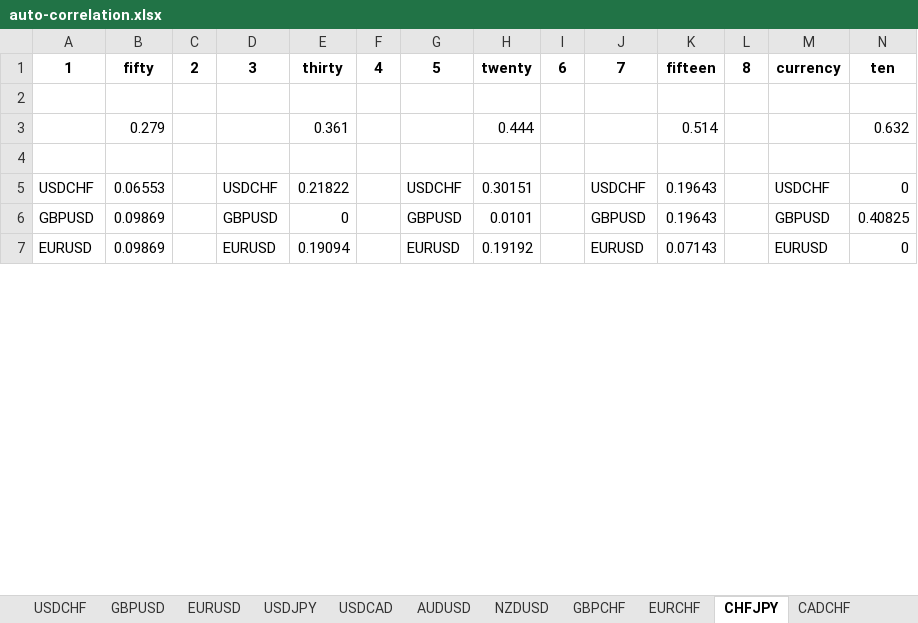
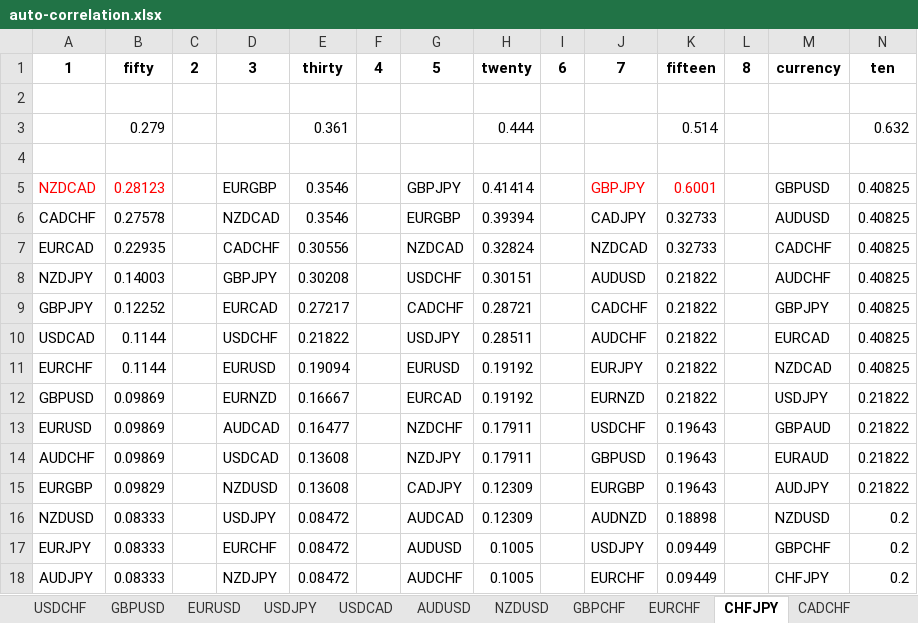
Before and after one commit to akinshipe/Forex_AI_system, an Excel workbook: combine_effort/31 october/files/auto-correlation.xlsx, sheet CHFJPY, drawn as a sheet; only a part is shown; values as stored, in another font and other column widths than the file's, no borders; removed rows and columns are numbered as before the commit, all else as after; the diff covers the shown part only; the diff names each change by its address in the sheet, - before the commit and + after, or states it on an @@ line.

```diff
--- a/combine_effort/31 october/files/auto-correlation.xlsx (sheet CHFJPY)
+++ b/combine_effort/31 october/files/auto-correlation.xlsx (sheet CHFJPY)
-row 5: USDCHF | 0.06553 |  | USDCHF | 0.21822 |  | USDCHF | 0.30151 |  | USDCHF | 0.19643 |  | USDCHF | 0
+row 5: NZDCAD | 0.28123 |  | EURGBP | 0.3546 |  | GBPJPY | 0.41414 |  | GBPJPY | 0.6001 |  | GBPUSD | 0.40825
+row 6: CADCHF | 0.27578 |  | NZDCAD | 0.3546 |  | EURGBP | 0.39394 |  | CADJPY | 0.32733 |  | AUDUSD | 0.40825
+row 7: EURCAD | 0.22935 |  | CADCHF | 0.30556 |  | NZDCAD | 0.32824 |  | NZDCAD | 0.32733 |  | CADCHF | 0.40825
+row 8: NZDJPY | 0.14003 |  | GBPJPY | 0.30208 |  | USDCHF | 0.30151 |  | AUDUSD | 0.21822 |  | AUDCHF | 0.40825
+row 9: GBPJPY | 0.12252 |  | EURCAD | 0.27217 |  | CADCHF | 0.28721 |  | CADCHF | 0.21822 |  | GBPJPY | 0.40825
+row 10: USDCAD | 0.1144 |  | USDCHF | 0.21822 |  | USDJPY | 0.28511 |  | AUDCHF | 0.21822 |  | EURCAD | 0.40825
+row 11: EURCHF | 0.1144 |  | EURUSD | 0.19094 |  | EURUSD | 0.19192 |  | EURJPY | 0.21822 |  | NZDCAD | 0.40825
-D12: GBPUSD
+D12: EURNZD
-E12: 0
+E12: 0.16667
-G12: GBPUSD
+G12: EURCAD
-H12: 0.0101
+H12: 0.19192
-J12: GBPUSD
+J12: EURNZD
-K12: 0.19643
+K12: 0.21822
-M12: GBPUSD
+M12: USDJPY
-N12: 0.40825
+N12: 0.21822
-D13: EURUSD
+D13: AUDCAD
-E13: 0.19094
+E13: 0.16477
-G13: EURUSD
+G13: NZDCHF
-H13: 0.19192
+H13: 0.17911
-J13: EURUSD
+J13: USDCHF
-K13: 0.07143
+K13: 0.19643
-M13: EURUSD
+M13: GBPAUD
-N13: 0
+N13: 0.21822
+row 14: AUDCHF | 0.09869 |  | USDCAD | 0.13608 |  | NZDJPY | 0.17911 |  | GBPUSD | 0.19643 |  | EURAUD | 0.21822
+row 15: EURGBP | 0.09829 |  | NZDUSD | 0.13608 |  | CADJPY | 0.12309 |  | EURGBP | 0.19643 |  | AUDJPY | 0.21822
+row 16: NZDUSD | 0.08333 |  | USDJPY | 0.08472 |  | AUDCAD | 0.12309 |  | AUDNZD | 0.18898 |  | NZDUSD | 0.2
+row 17: EURJPY | 0.08333 |  | EURCHF | 0.08472 |  | AUDUSD | 0.1005 |  | USDJPY | 0.09449 |  | GBPCHF | 0.2
+row 18: AUDJPY | 0.08333 |  | NZDJPY | 0.08472 |  | AUDCHF | 0.1005 |  | EURCHF | 0.09449 |  | CHFJPY | 0.2
```
Also changed, not shown: 6 added rows, 17 removed rows and 46 edited cells elsewhere in this sheet, sheet CADJPY, sheet AUDCHF, sheet GBPAUD, sheet CADCHF, sheet GBPCHF, sheet AUDCAD, 14 more sheets.
